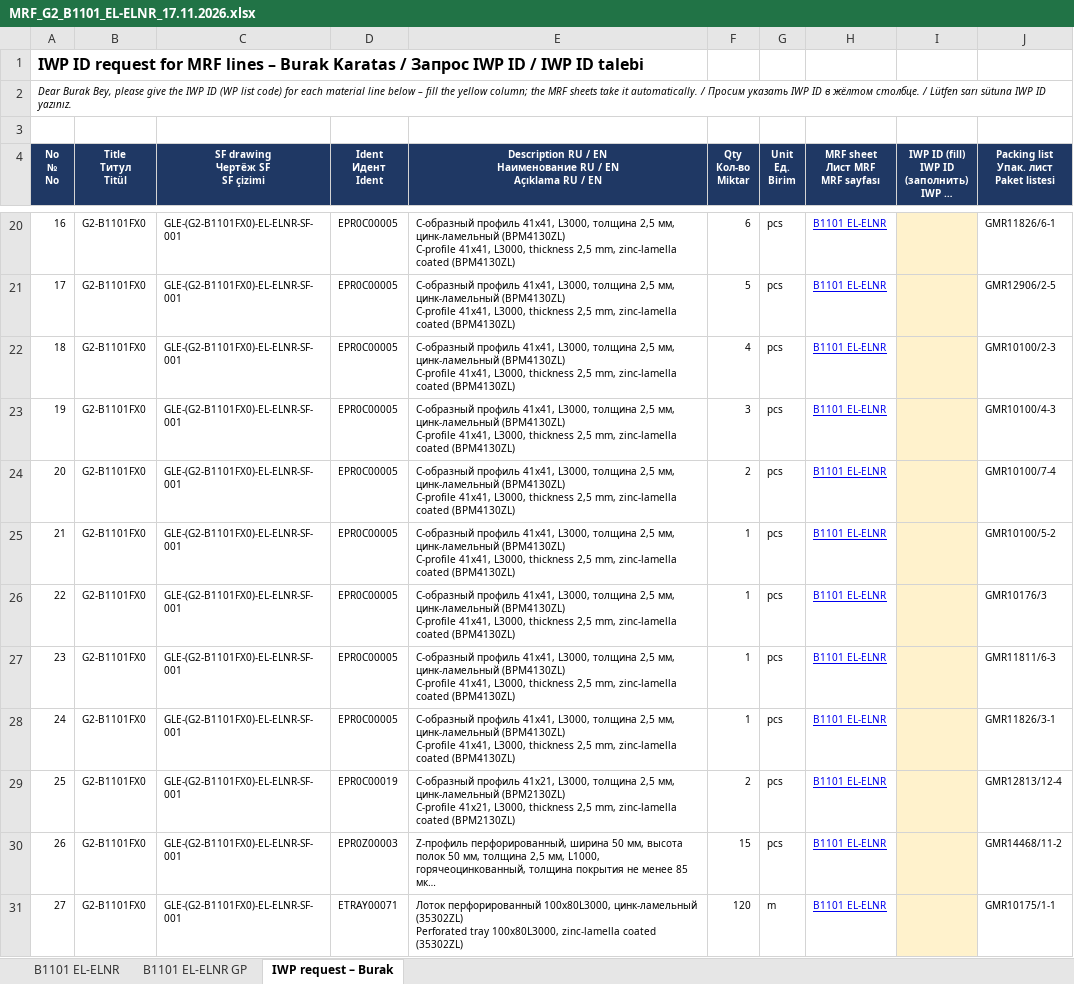
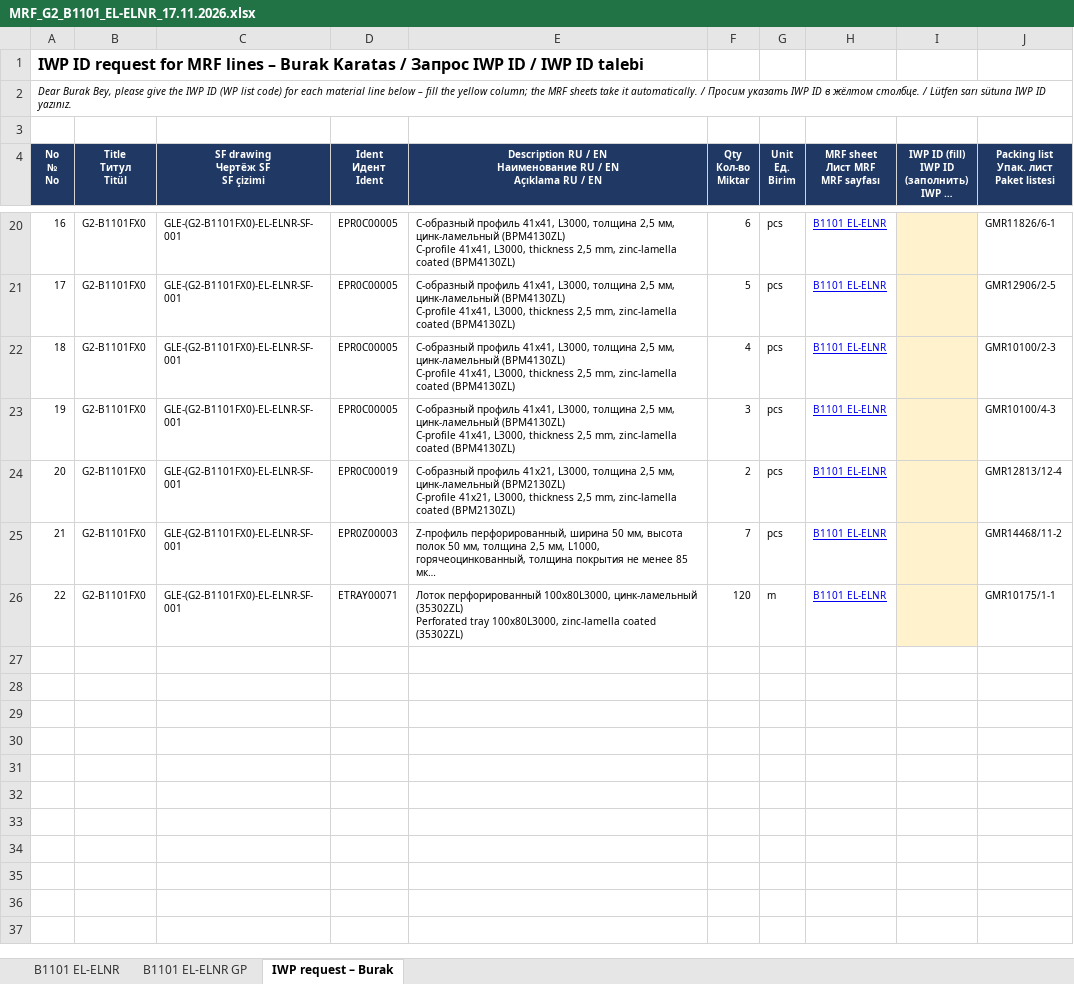
Before and after one commit to kishomani-code/ccr-ustluga, an Excel workbook: mrf/g2/MRF_G2_B1101_EL-ELNR_17.11.2026.xlsx, sheet IWP request – Burak, drawn as a sheet; only a part is shown, gaps mark what is left out; long unchanged cells end in …; values as stored, in another font and other column widths than the file's, no borders; removed rows and columns are numbered as before the commit, all else as after; ↵ is a line break in a cell; the diff names each change by its address in the sheet, - before the commit and + after, or states it on an @@ line.

```diff
--- a/mrf/g2/MRF_G2_B1101_EL-ELNR_17.11.2026.xlsx (sheet IWP request – Burak)
+++ b/mrf/g2/MRF_G2_B1101_EL-ELNR_17.11.2026.xlsx (sheet IWP request – Burak)
-row 24: 20 | G2-B1101FX0 | GLE-(G2-B1101FX0)-EL-ELNR-SF-001 | EPR0C00005 | С-образный профиль 41x41, L3000, толщина 2,5 мм, цинк-ламельный (BPM4130ZL) ↵ C-profile 41x41, L3000, thickness 2,5 mm, zinc-lamella coated (BPM4130ZL) | 2 | pcs | B1101 EL-ELNR |  | GMR10100/7-4
-row 25: 21 | G2-B1101FX0 | GLE-(G2-B1101FX0)-EL-ELNR-SF-001 | EPR0C00005 | С-образный профиль 41x41, L3000, толщина 2,5 мм, цинк-ламельный (BPM4130ZL) ↵ C-profile 41x41, L3000, thickness 2,5 mm, zinc-lamella coated (BPM4130ZL) | 1 | pcs | B1101 EL-ELNR |  | GMR10100/5-2
-row 26: 22 | G2-B1101FX0 | GLE-(G2-B1101FX0)-EL-ELNR-SF-001 | EPR0C00005 | С-образный профиль 41x41, L3000, толщина 2,5 мм, цинк-ламельный (BPM4130ZL) ↵ C-profile 41x41, L3000, thickness 2,5 mm, zinc-lamella coated (BPM4130ZL) | 1 | pcs | B1101 EL-ELNR |  | GMR10176/3
-row 27: 23 | G2-B1101FX0 | GLE-(G2-B1101FX0)-EL-ELNR-SF-001 | EPR0C00005 | С-образный профиль 41x41, L3000, толщина 2,5 мм, цинк-ламельный (BPM4130ZL) ↵ C-profile 41x41, L3000, thickness 2,5 mm, zinc-lamella coated (BPM4130ZL) | 1 | pcs | B1101 EL-ELNR |  | GMR11811/6-3
-row 28: 24 | G2-B1101FX0 | GLE-(G2-B1101FX0)-EL-ELNR-SF-001 | EPR0C00005 | С-образный профиль 41x41, L3000, толщина 2,5 мм, цинк-ламельный (BPM4130ZL) ↵ C-profile 41x41, L3000, thickness 2,5 mm, zinc-lamella coated (BPM4130ZL) | 1 | pcs | B1101 EL-ELNR |  | GMR11826/3-1
@@ column A (No № No) renumbered from row 24 down @@
-F25 (Qty Кол-во Miktar): 15
+F25 (Qty Кол-во Miktar): 7
```
Also changed, not shown: sheet B1101 EL-ELNR, sheet B1101 EL-ELNR GP, formulas that keep their value, charts or pictures, mrf/g2/IWP_ID_request_Burak_G2_17.11.2026.xlsx, mrf/g2/MRF_G2_B1101_FA-PSGN_17.11.2026.xlsx, 35 other files.
